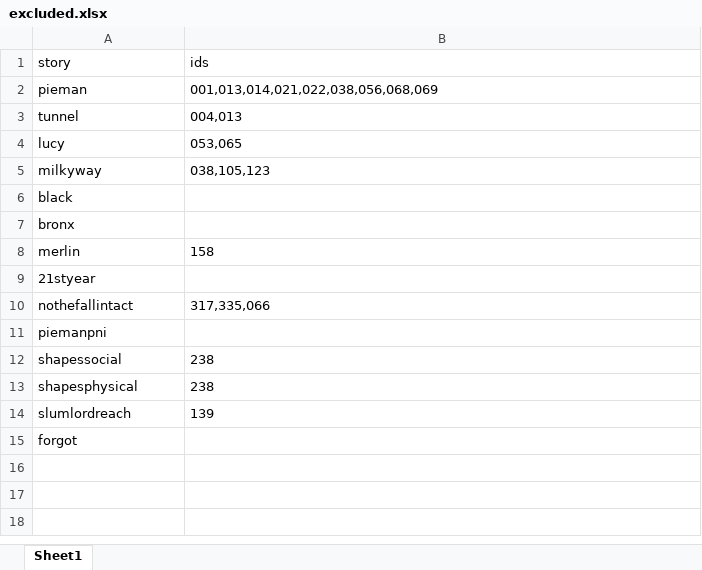
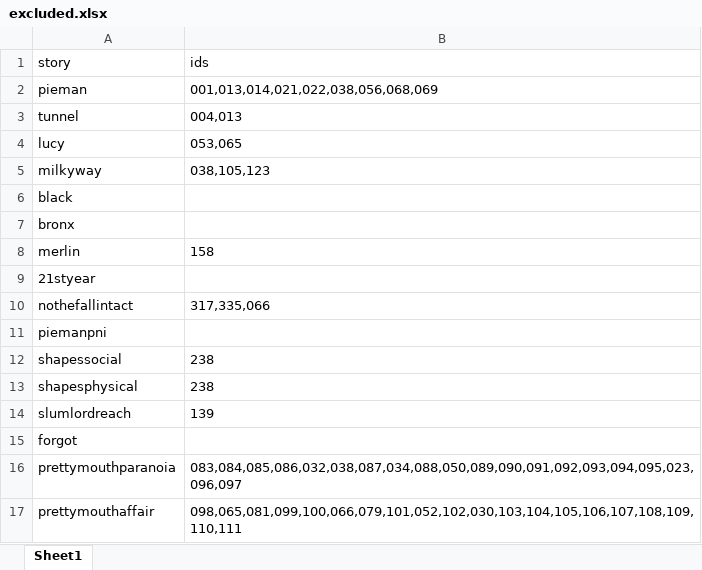
Before and after one commit to mwklincewicz/wholeBrain_narratives_MAC_MFT, an Excel workbook: excluded.xlsx, sheet Sheet1, drawn as a sheet; values as stored, in another font and other column widths than the file's, no borders; the diff names each change by its address in the sheet, - before the commit and + after, or states it on an @@ line.

Commit message:
beta 0.4 - added group division for prettymouth

```diff
--- a/excluded.xlsx (sheet Sheet1)
+++ b/excluded.xlsx (sheet Sheet1)
+row 16: prettymouthparanoia | 083,084,085,086,032,038,087,034,088,050,089,090,091,092,093,094,095,023,096,097
+row 17: prettymouthaffair | 098,065,081,099,100,066,079,101,052,102,030,103,104,105,106,107,108,109,110,111
```
Also changed, not shown: 5 other files.
